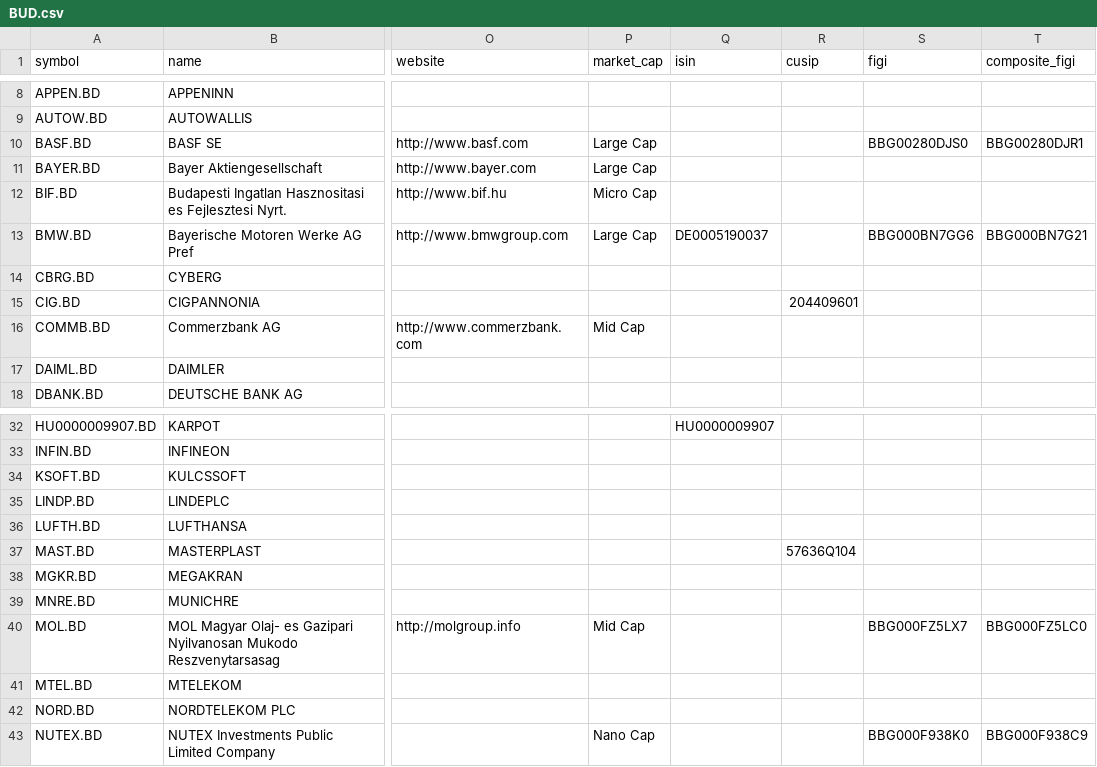
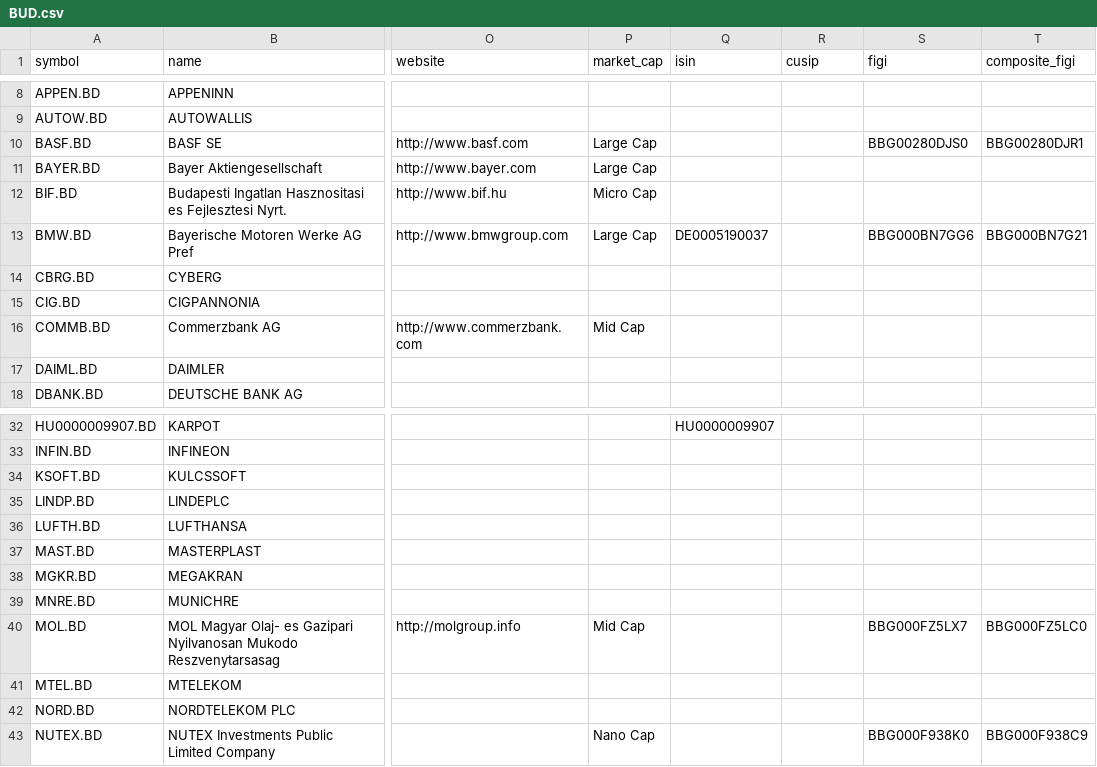
Before and after one commit to JerBouma/FinanceDatabase, a CSV file: database/equities/BUD.csv, drawn as a sheet; only a part is shown, gaps mark what is left out; the diff names each change by its address in the sheet, - before the commit and + after, or states it on an @@ line.

```diff
--- a/database/equities/BUD.csv
+++ b/database/equities/BUD.csv
-R15 (cusip): 204409601
+R15 (cusip): (empty)
-R37 (cusip): 57636Q104
+R37 (cusip): (empty)
```
Also changed, not shown: database/equities/HAM.csv, database/equities/JKT.csv, 41 other files.
